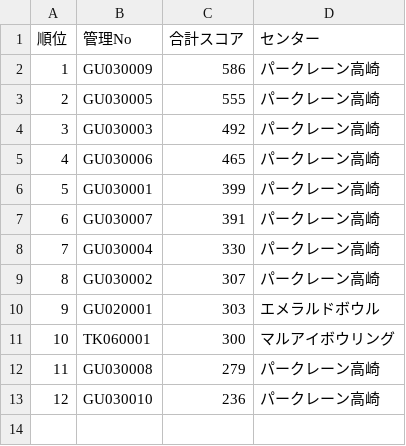
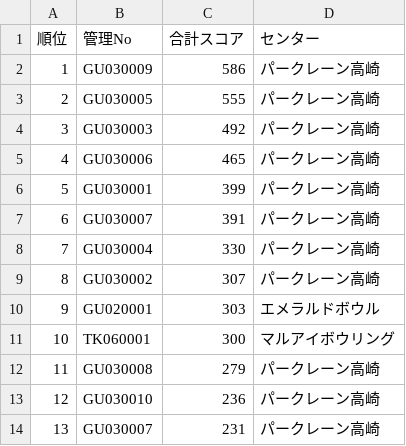
Before and after one commit to takehiko2324/ranking2026, a CSV file: ranking.csv, drawn as a sheet.

Commit message:
Update ranking.csv from FileMaker

```diff
--- a/ranking.csv
+++ b/ranking.csv
@@ -13 +13,2 @@
 "12","GU030010","236","パークレーン高崎"
+"13","GU030007","231","パークレーン高崎"
```
